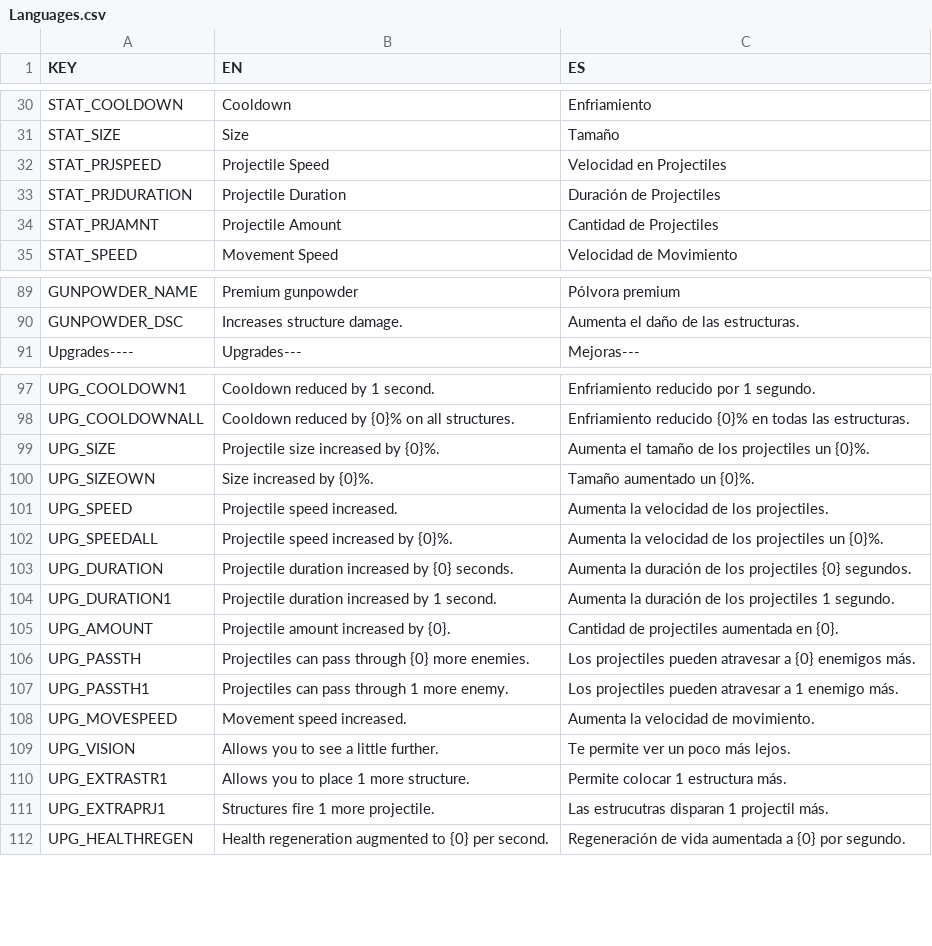
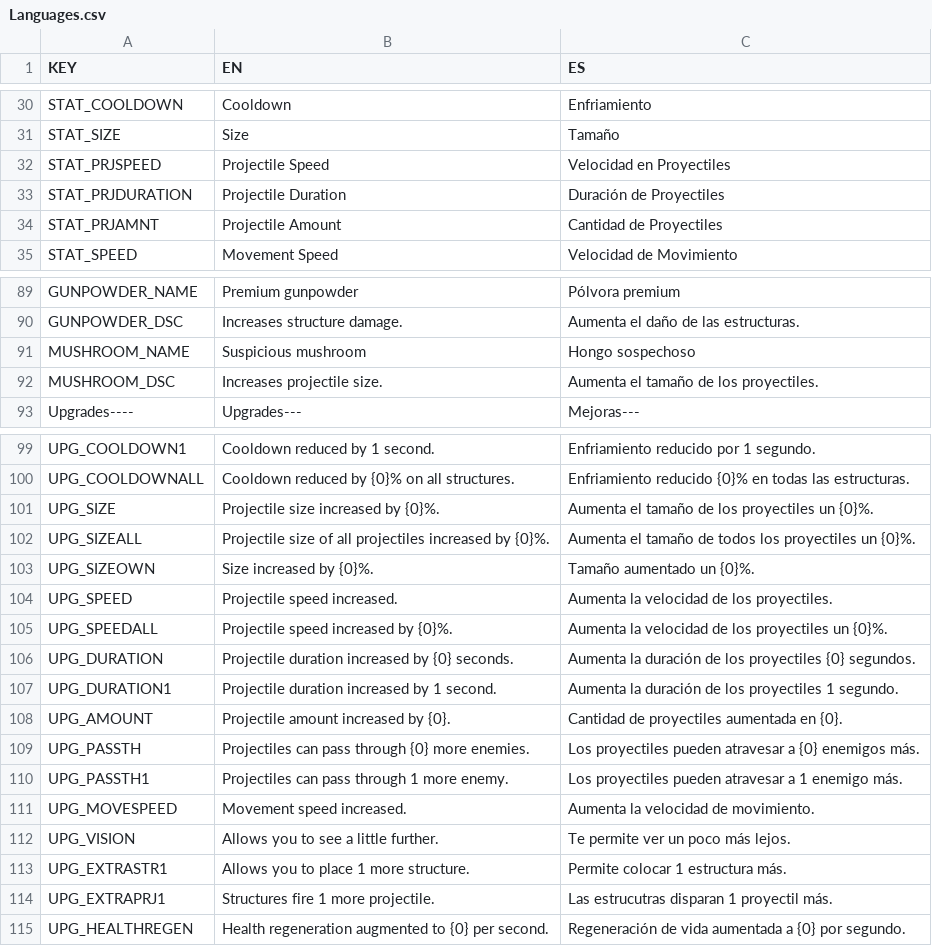
Before and after one commit to gabulate/Tower-Survivors, a CSV file: Assets/Code/Localisation/Languages.csv, drawn as a sheet; only a part is shown, gaps mark what is left out; the diff covers the shown part only.

Commit message:
Added Item: Mushroom

```diff
--- a/Assets/Code/Localisation/Languages.csv
+++ b/Assets/Code/Localisation/Languages.csv
@@ -31,5 +31,5 @@ STAT_COOLDOWN,Cooldown,Enfriamiento
 STAT_SIZE,Size,Tamaño
-STAT_PRJSPEED,Projectile Speed,Velocidad en Projectiles
-STAT_PRJDURATION,Projectile Duration,Duración de Projectiles
-STAT_PRJAMNT,Projectile Amount,Cantidad de Projectiles
+STAT_PRJSPEED,Projectile Speed,Velocidad en Proyectiles
+STAT_PRJDURATION,Projectile Duration,Duración de Proyectiles
+STAT_PRJAMNT,Projectile Amount,Cantidad de Proyectiles
 STAT_SPEED,Movement Speed,Velocidad de Movimiento
@@ -90,2 +90,4 @@ GUNPOWDER_NAME,Premium gunpowder,Pólvora premium
 GUNPOWDER_DSC,Increases structure damage.,Aumenta el daño de las estructuras.
+MUSHROOM_NAME,Suspicious mushroom,Hongo sospechoso
+MUSHROOM_DSC,Increases projectile size.,Aumenta el tamaño de los proyectiles.
 Upgrades----,Upgrades---,Mejoras---
@@ -98,11 +100,12 @@ UPG_COOLDOWN1,Cooldown reduced by 1 second.,Enfriamiento reducido por 1 segundo.
 UPG_COOLDOWNALL,Cooldown reduced by {0}% on all structures.,Enfriamiento reducido {0}% en todas las estructuras.
-UPG_SIZE,Projectile size increased by {0}%.,Aumenta el tamaño de los projectiles un {0}%.
+UPG_SIZE,Projectile size increased by {0}%.,Aumenta el tamaño de los proyectiles un {0}%.
+UPG_SIZEALL,Projectile size of all projectiles increased by {0}%.,Aumenta el tamaño de todos los proyectiles un {0}%.
 UPG_SIZEOWN,Size increased by {0}%.,Tamaño aumentado un {0}%.
-UPG_SPEED,Projectile speed increased.,Aumenta la velocidad de los projectiles.
-UPG_SPEEDALL,Projectile speed increased by {0}%.,Aumenta la velocidad de los projectiles un {0}%.
-UPG_DURATION,Projectile duration increased by {0} seconds.,Aumenta la duración de los projectiles {0} segundos.
-UPG_DURATION1,Projectile duration increased by 1 second.,Aumenta la duración de los projectiles 1 segundo.
-UPG_AMOUNT,Projectile amount increased by {0}.,Cantidad de projectiles aumentada en {0}.
-UPG_PASSTH,Projectiles can pass through {0} more enemies.,Los projectiles pueden atravesar a {0} enemigos más.
-UPG_PASSTH1,Projectiles can pass through 1 more enemy.,Los projectiles pueden atravesar a 1 enemigo más.
+UPG_SPEED,Projectile speed increased.,Aumenta la velocidad de los proyectiles.
+UPG_SPEEDALL,Projectile speed increased by {0}%.,Aumenta la velocidad de los proyectiles un {0}%.
+UPG_DURATION,Projectile duration increased by {0} seconds.,Aumenta la duración de los proyectiles {0} segundos.
+UPG_DURATION1,Projectile duration increased by 1 second.,Aumenta la duración de los proyectiles 1 segundo.
+UPG_AMOUNT,Projectile amount increased by {0}.,Cantidad de proyectiles aumentada en {0}.
+UPG_PASSTH,Projectiles can pass through {0} more enemies.,Los proyectiles pueden atravesar a {0} enemigos más.
+UPG_PASSTH1,Projectiles can pass through 1 more enemy.,Los proyectiles pueden atravesar a 1 enemigo más.
 UPG_MOVESPEED,Movement speed increased.,Aumenta la velocidad de movimiento.
@@ -110,3 +113,3 @@ UPG_VISION,Allows you to see a little further.,Te permite ver un poco más lejos
 UPG_EXTRASTR1,Allows you to place 1 more structure.,Permite colocar 1 estructura más.
-UPG_EXTRAPRJ1,Structures fire 1 more projectile.,Las estrucutras disparan 1 projectil más.
+UPG_EXTRAPRJ1,Structures fire 1 more projectile.,Las estrucutras disparan 1 proyectil más.
 UPG_HEALTHREGEN,Health regeneration augmented to {0} per second.,Regeneración de vida aumentada a {0} por segundo.
```
Also changed, not shown: 3 edited cells elsewhere in this file, 18 other files.
